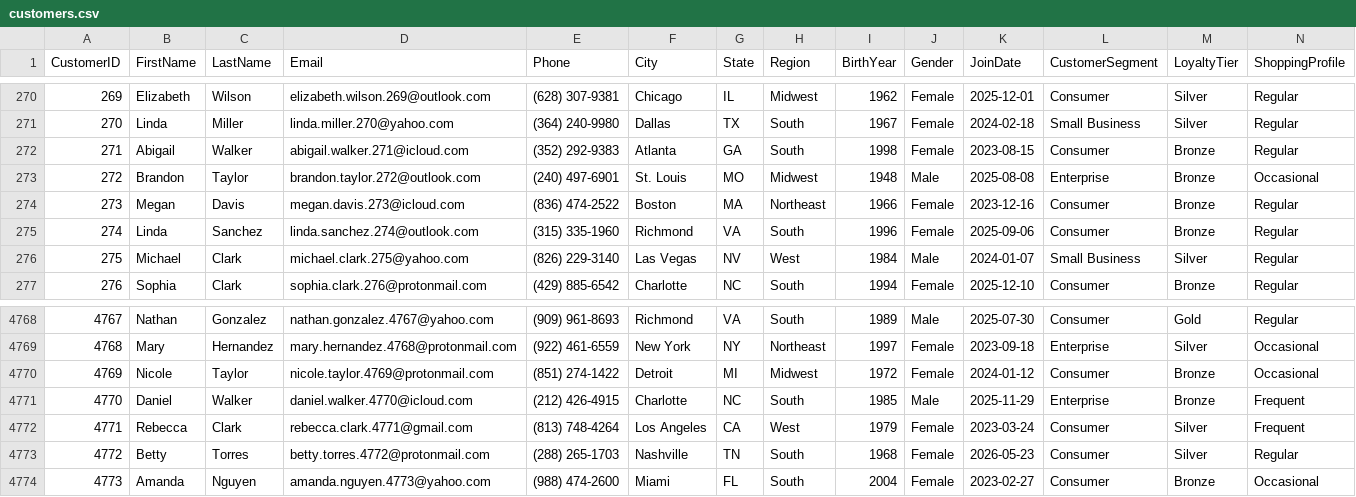
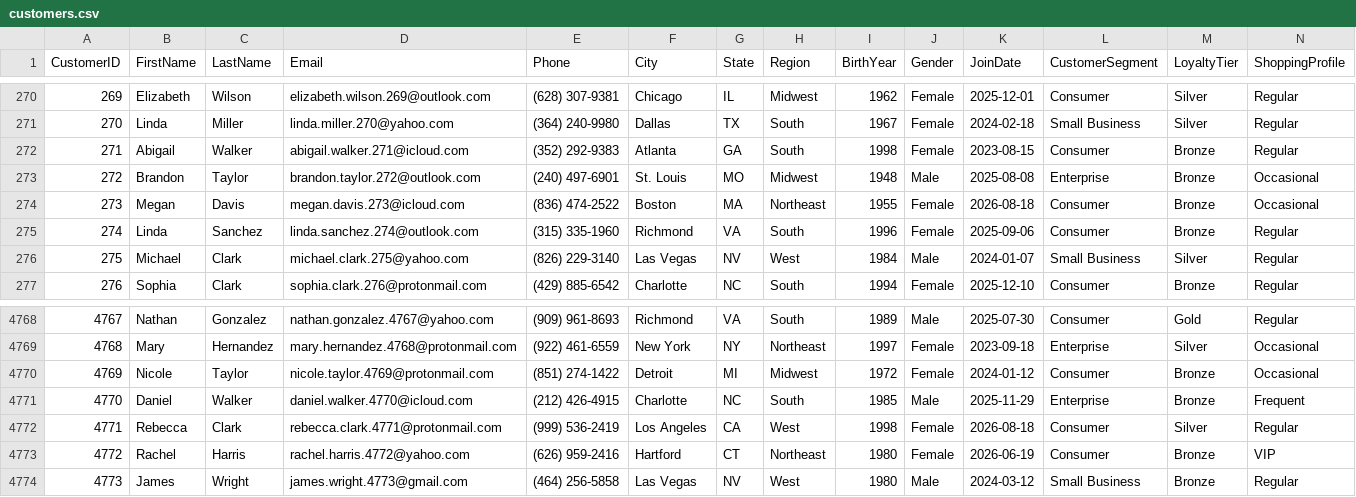
Before and after one commit to CombatCamera/ProjectNorthStar, a CSV file: NorthStarCommerce/data/raw/customers.csv, drawn as a sheet; only a part is shown, gaps mark what is left out; the diff covers the shown part only; the diff names each change by its address in the sheet, - before the commit and + after, or states it on an @@ line.

```diff
--- a/NorthStarCommerce/data/raw/customers.csv
+++ b/NorthStarCommerce/data/raw/customers.csv
-I274 (BirthYear): 1966
+I274 (BirthYear): 1955
-K274 (JoinDate): 2023-12-16
+K274 (JoinDate): 2026-08-18
-N274 (ShoppingProfile): Regular
+N274 (ShoppingProfile): Occasional
-D4772 (Email): rebecca.clark.4771@gmail.com
+D4772 (Email): rebecca.clark.4771@protonmail.com
-E4772 (Phone): (813) 748-4264
+E4772 (Phone): (999) 536-2419
-I4772 (BirthYear): 1979
+I4772 (BirthYear): 1998
-K4772 (JoinDate): 2023-03-24
+K4772 (JoinDate): 2026-08-18
-N4772 (ShoppingProfile): Frequent
+N4772 (ShoppingProfile): Regular
-B4773 (FirstName): Betty
+B4773 (FirstName): Rachel
-C4773 (LastName): Torres
+C4773 (LastName): Harris
-D4773 (Email): betty.torres.4772@protonmail.com
+D4773 (Email): rachel.harris.4772@yahoo.com
-E4773 (Phone): (288) 265-1703
+E4773 (Phone): (626) 959-2416
-F4773 (City): Nashville
+F4773 (City): Hartford
-G4773 (State): TN
+G4773 (State): CT
-H4773 (Region): South
+H4773 (Region): Northeast
-I4773 (BirthYear): 1968
+I4773 (BirthYear): 1980
-K4773 (JoinDate): 2026-05-23
+K4773 (JoinDate): 2026-06-19
-M4773 (LoyaltyTier): Silver
+M4773 (LoyaltyTier): Bronze
-N4773 (ShoppingProfile): Regular
+N4773 (ShoppingProfile): VIP
-B4774 (FirstName): Amanda
+B4774 (FirstName): James
-C4774 (LastName): Nguyen
+C4774 (LastName): Wright
-D4774 (Email): amanda.nguyen.4773@yahoo.com
+D4774 (Email): james.wright.4773@gmail.com
-E4774 (Phone): (988) 474-2600
+E4774 (Phone): (464) 256-5858
-F4774 (City): Miami
+F4774 (City): Las Vegas
-G4774 (State): FL
+G4774 (State): NV
-H4774 (Region): South
+H4774 (Region): West
-I4774 (BirthYear): 2004
+I4774 (BirthYear): 1980
-J4774 (Gender): Female
+J4774 (Gender): Male
-K4774 (JoinDate): 2023-02-27
+K4774 (JoinDate): 2024-03-12
-L4774 (CustomerSegment): Consumer
+L4774 (CustomerSegment): Small Business
-N4774 (ShoppingProfile): Occasional
+N4774 (ShoppingProfile): Regular
```
Also changed, not shown: 146 edited cells elsewhere in this file, NorthStarCommerce/data/raw/products.csv, NorthStarCommerce/data/training_source/training_customer.csv, 5 other files.
